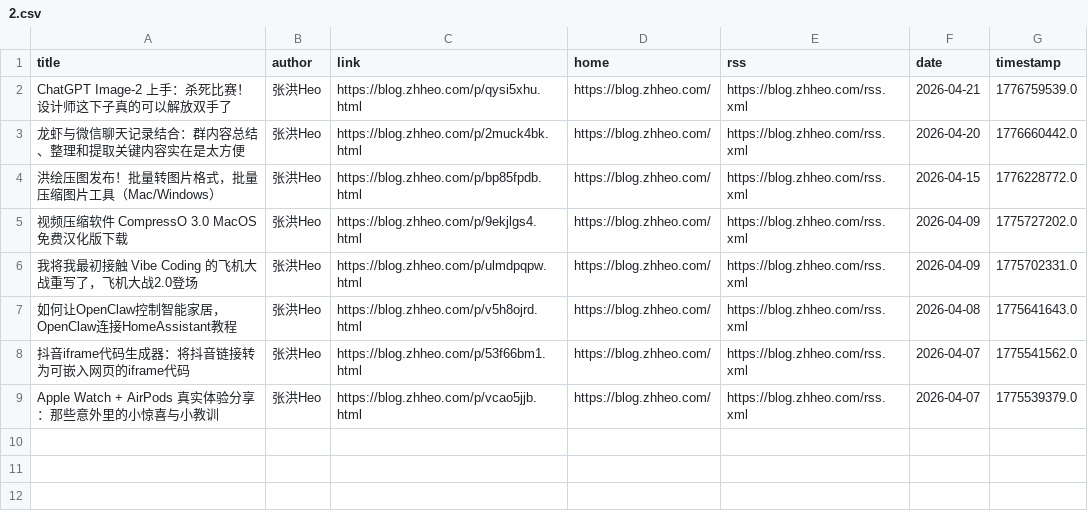
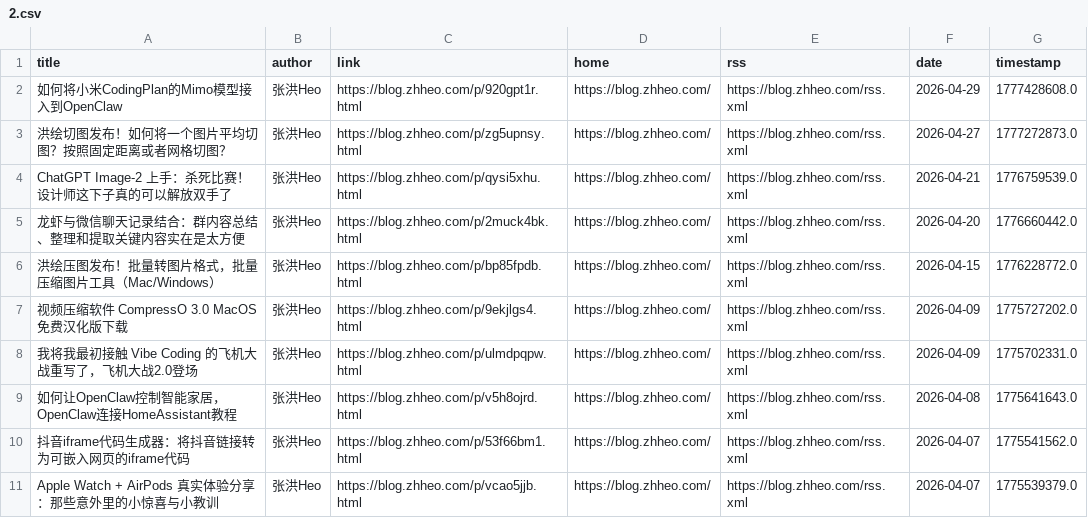
Before and after one commit to Moretti815/rssblog-source, a CSV file: source/12572b184ff7f919e45b40af632da15b/2.csv, drawn as a sheet; the diff names each change by its address in the sheet, - before the commit and + after, or states it on an @@ line.

```diff
--- a/source/12572b184ff7f919e45b40af632da15b/2.csv
+++ b/source/12572b184ff7f919e45b40af632da15b/2.csv
+row 2: 如何将小米CodingPlan的Mimo模型接入到OpenClaw | 张洪Heo | https://blog.zhheo.com/p/920gpt1r.html | https://blog.zhheo.com/ | https://blog.zhheo.com/rss.xml | 2026-04-29 | 1777428608.0
+row 3: 洪绘切图发布！如何将一个图片平均切图？按照固定距离或者网格切图？ | 张洪Heo | https://blog.zhheo.com/p/zg5upnsy.html | https://blog.zhheo.com/ | https://blog.zhheo.com/rss.xml | 2026-04-27 | 1777272873.0
```
Also changed, not shown: all/1.csv, all/3.csv, 43 other files.
